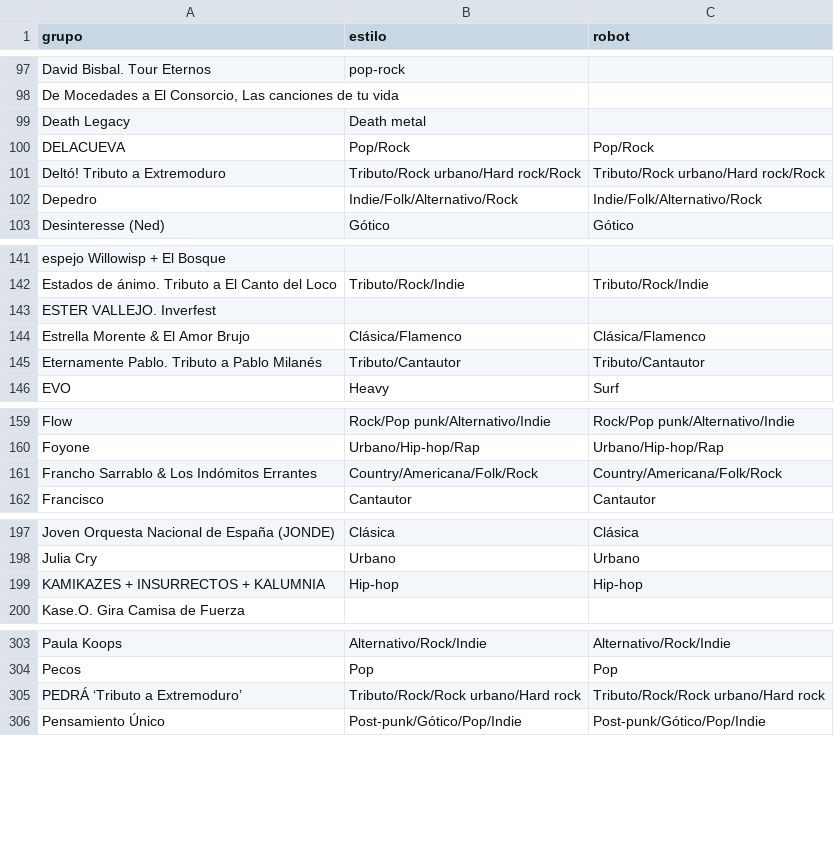
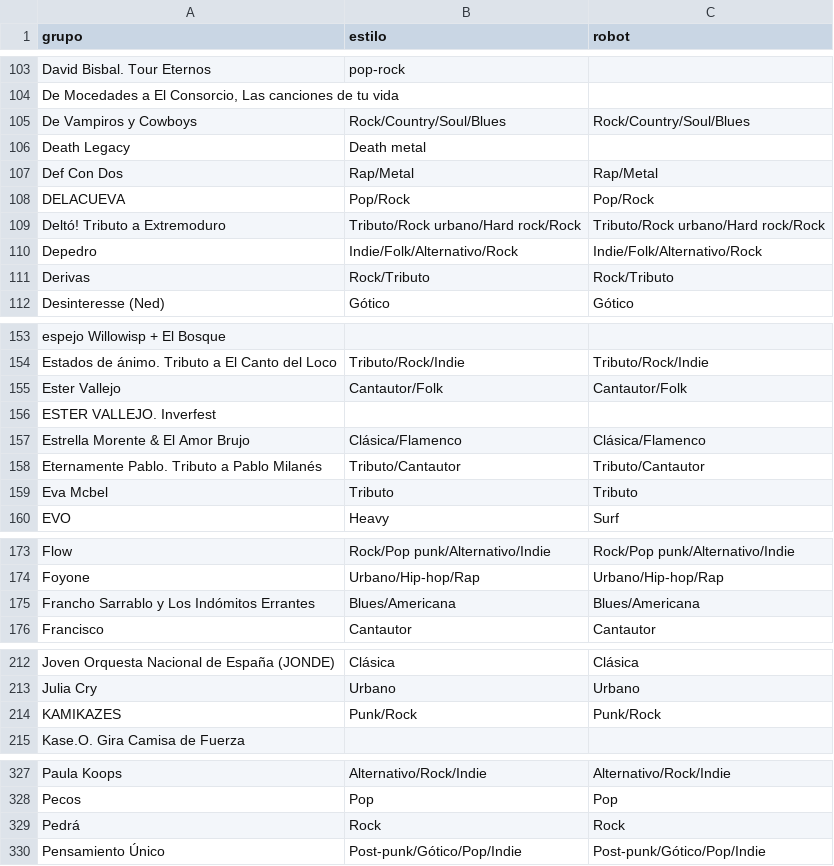
Before and after one commit to aalbae/zgz-datos, a CSV file: estilos.csv, drawn as a sheet; only a part is shown, gaps mark what is left out; removed rows and columns are numbered as before the commit, all else as after; the diff covers the shown part only; the diff names each change by its address in the sheet, - before the commit and + after, or states it on an @@ line.

```diff
--- a/estilos.csv
+++ b/estilos.csv
+row 105: De Vampiros y Cowboys | Rock/Country/Soul/Blues | Rock/Country/Soul/Blues
+row 107: Def Con Dos | Rap/Metal | Rap/Metal
+row 111: Derivas | Rock/Tributo | Rock/Tributo
+row 155: Ester Vallejo | Cantautor/Folk | Cantautor/Folk
+row 159: Eva Mcbel | Tributo | Tributo
-row 161: Francho Sarrablo & Los Indómitos Errantes | Country/Americana/Folk/Rock | Country/Americana/Folk/Rock
+row 175: Francho Sarrablo y Los Indómitos Errantes | Blues/Americana | Blues/Americana
-row 199: KAMIKAZES + INSURRECTOS + KALUMNIA | Hip-hop | Hip-hop
+row 214: KAMIKAZES | Punk/Rock | Punk/Rock
-row 305: PEDRÁ ‘Tributo a Extremoduro’ | Tributo/Rock/Rock urbano/Hard rock | Tributo/Rock/Rock urbano/Hard rock
+row 329: Pedrá | Rock | Rock
```
Also changed, not shown: 35 added rows, 4 removed rows and 2 edited cells elsewhere in this file, conciertos.csv, 1 other file.
